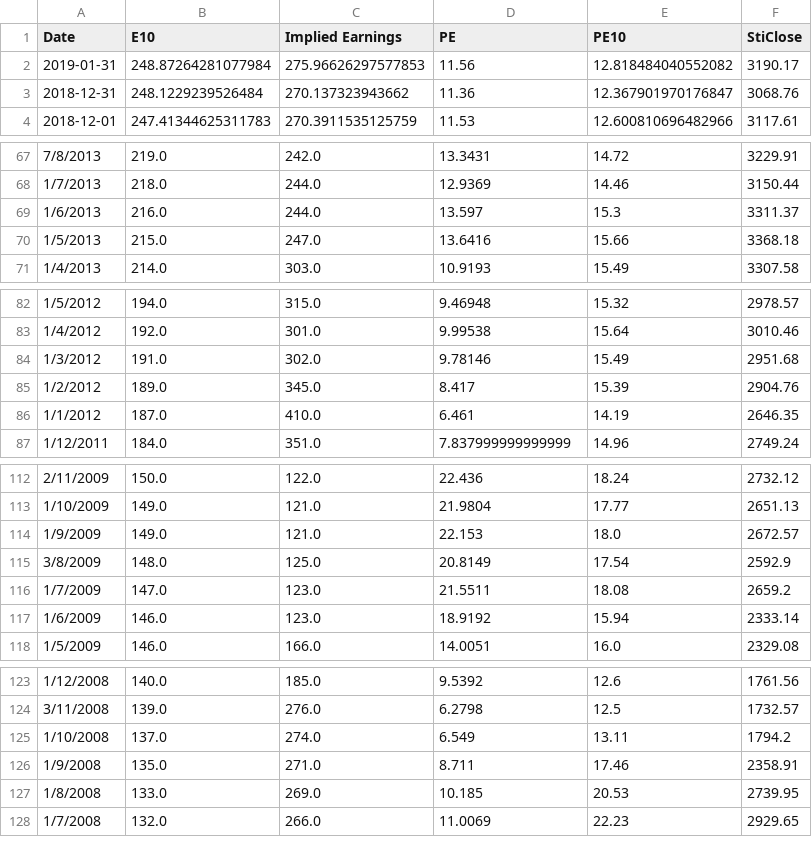
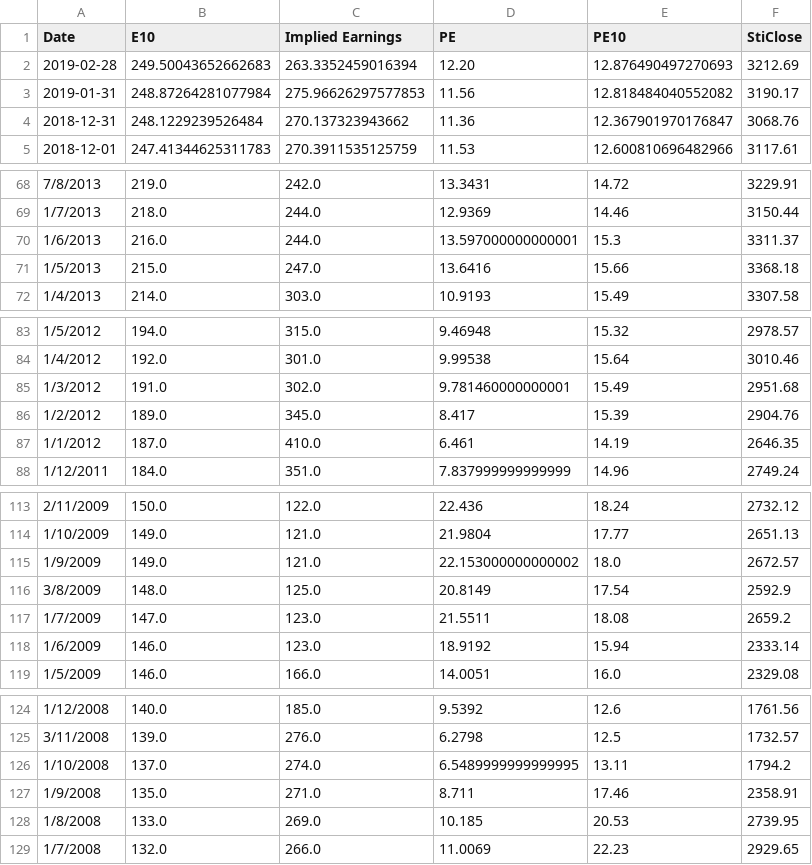
Before and after one commit to RyanGoh83/RyanGoh83.github.io, a CSV file: rawdata1.csv, drawn as a sheet; only a part is shown, gaps mark what is left out.

```diff
--- a/rawdata1.csv
+++ b/rawdata1.csv
@@ -1,2 +1,3 @@
 Date,E10,Implied Earnings,PE,PE10,StiClose
+2019-02-28,249.50043652662683,263.3352459016394,12.20,12.876490497270693,3212.69
 2019-01-31,248.87264281077984,275.96626297577853,11.56,12.818484040552082,3190.17
@@ -68,3 +69,3 @@ Date,E10,Implied Earnings,PE,PE10,StiClose
 1/7/2013,218.0,244.0,12.9369,14.46,3150.44
-1/6/2013,216.0,244.0,13.597,15.3,3311.37
+1/6/2013,216.0,244.0,13.597000000000001,15.3,3311.37
 1/5/2013,215.0,247.0,13.6416,15.66,3368.18
@@ -83,3 +84,3 @@ Date,E10,Implied Earnings,PE,PE10,StiClose
 1/4/2012,192.0,301.0,9.99538,15.64,3010.46
-1/3/2012,191.0,302.0,9.78146,15.49,2951.68
+1/3/2012,191.0,302.0,9.781460000000001,15.49,2951.68
 1/2/2012,189.0,345.0,8.417,15.39,2904.76
@@ -113,3 +114,3 @@ Date,E10,Implied Earnings,PE,PE10,StiClose
 1/10/2009,149.0,121.0,21.9804,17.77,2651.13
-1/9/2009,149.0,121.0,22.153,18.0,2672.57
+1/9/2009,149.0,121.0,22.153000000000002,18.0,2672.57
 3/8/2009,148.0,125.0,20.8149,17.54,2592.9
@@ -124,3 +125,3 @@ Date,E10,Implied Earnings,PE,PE10,StiClose
 3/11/2008,139.0,276.0,6.2798,12.5,1732.57
-1/10/2008,137.0,274.0,6.549,13.11,1794.2
+1/10/2008,137.0,274.0,6.5489999999999995,13.11,1794.2
 1/9/2008,135.0,271.0,8.711,17.46,2358.91
```
Also changed, not shown: 1 other file.
